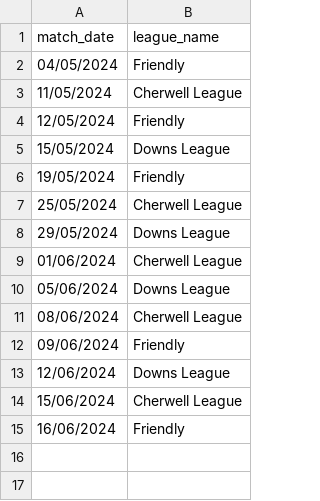
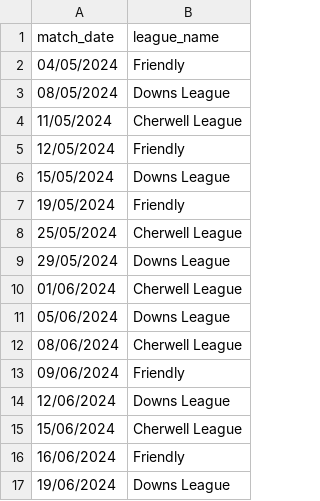
Before and after one commit to BenRichy/Harwell-Cricket-Statistics, a CSV file: app/data/match_date_to_league.csv, drawn as a sheet.

Commit message:
updated with latest matches

```diff
--- a/app/data/match_date_to_league.csv
+++ b/app/data/match_date_to_league.csv
@@ -2,2 +2,3 @@
 04/05/2024,Friendly
+08/05/2024,Downs League
 11/05/2024,Cherwell League
@@ -15 +16,2 @@
 16/06/2024,Friendly
+19/06/2024,Downs League
```
Also changed, not shown: 2 other files.
